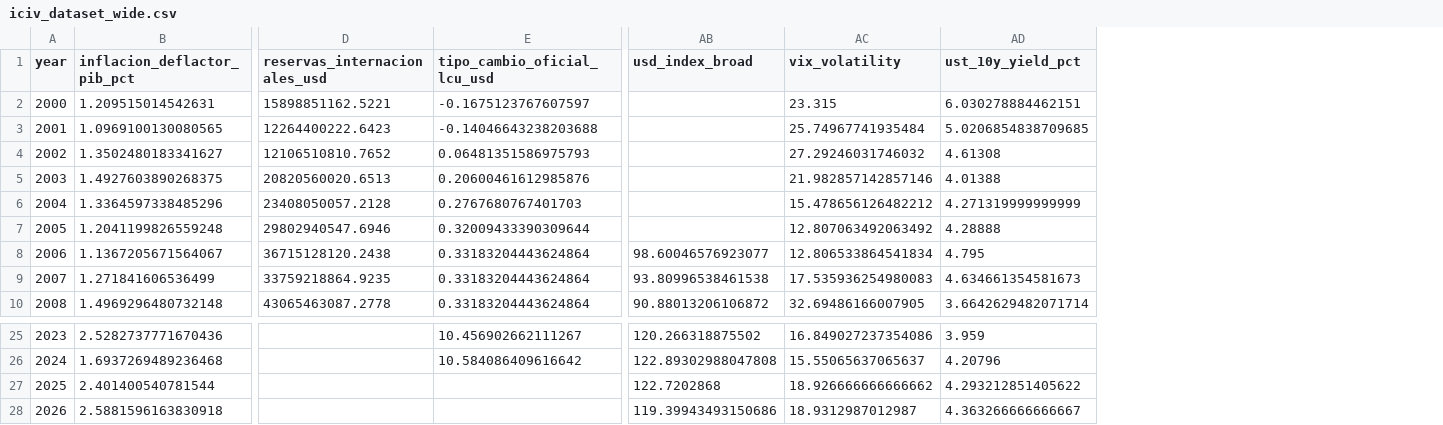
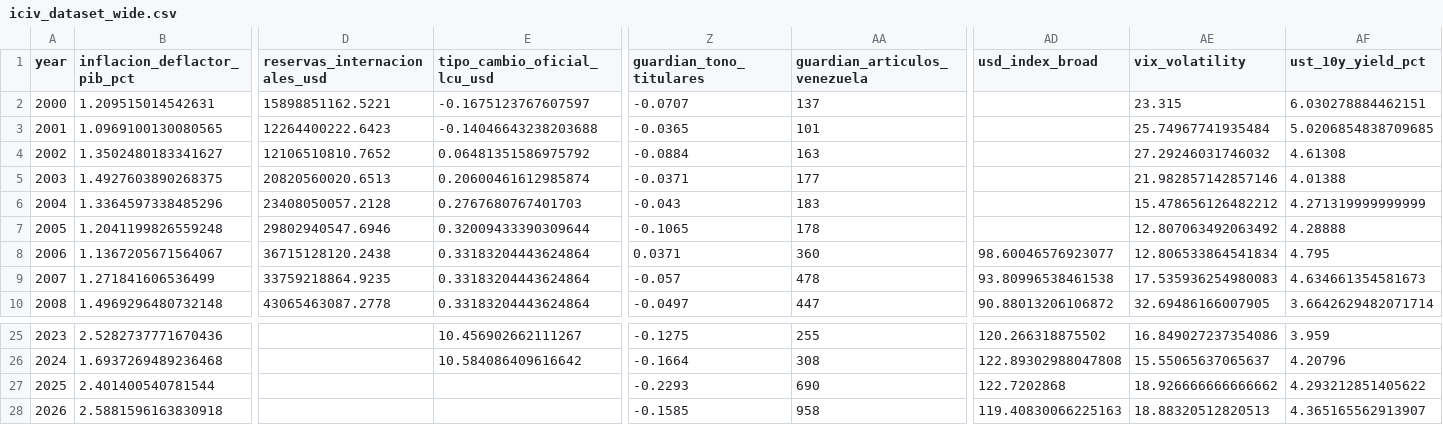
Before and after one commit to Felipegomeze2/ICIV, a CSV file: iciv/data/releases/latest/iciv_dataset_wide.csv, drawn as a sheet; only a part is shown, gaps mark what is left out; addresses are those after the commit; the diff names each change by its address in the sheet, - before the commit and + after, or states it on an @@ line.

```diff
--- a/iciv/data/releases/latest/iciv_dataset_wide.csv
+++ b/iciv/data/releases/latest/iciv_dataset_wide.csv
+column Z (guardian_tono_titulares), rows 2-10: -0.0707 | -0.0365 | -0.0884 | -0.0371 | -0.043 | -0.1065 | 0.0371 | -0.057 | -0.0497; rows 25-28: -0.1275 | -0.1664 | -0.2293 | -0.1585
+column AA (guardian_articulos_venezuela), rows 2-10: 137 | 101 | 163 | 177 | 183 | 178 | 360 | 478 | 447; rows 25-28: 255 | 308 | 690 | 958
-E4 (tipo_cambio_oficial_lcu_usd): 0.06481351586975793
+E4 (tipo_cambio_oficial_lcu_usd): 0.06481351586975792
-E5 (tipo_cambio_oficial_lcu_usd): 0.20600461612985876
+E5 (tipo_cambio_oficial_lcu_usd): 0.20600461612985874
-AD28 (usd_index_broad): 119.39943493150686
+AD28 (usd_index_broad): 119.40830066225163
-AE28 (vix_volatility): 18.9312987012987
+AE28 (vix_volatility): 18.88320512820513
-AF28 (ust_10y_yield_pct): 4.363266666666667
+AF28 (ust_10y_yield_pct): 4.365165562913907
```
Also changed, not shown: iciv/data/raw/fred_monthly.csv, iciv/data/raw/guardian.csv, 14 other files.
